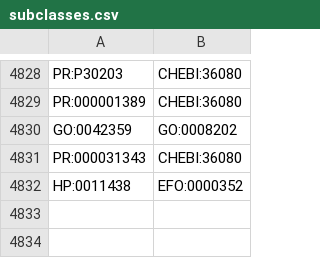
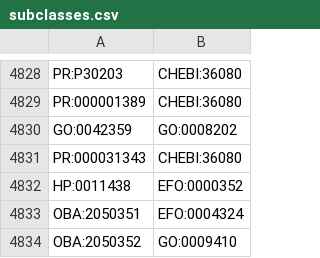
Before and after one commit to EBISPOT/efo, a CSV file: src/templates/subclasses.csv, drawn as a sheet; only a part is shown, gaps mark what is left out; the diff names each change by its address in the sheet, - before the commit and + after, or states it on an @@ line.

```diff
--- a/src/templates/subclasses.csv
+++ b/src/templates/subclasses.csv
+row 4833: OBA:2050351 | EFO:0004324
+row 4834: OBA:2050352 | GO:0009410
```
Also changed, not shown: src/ontology/reports/class-count-by-prefix.tsv, 9 other files.
